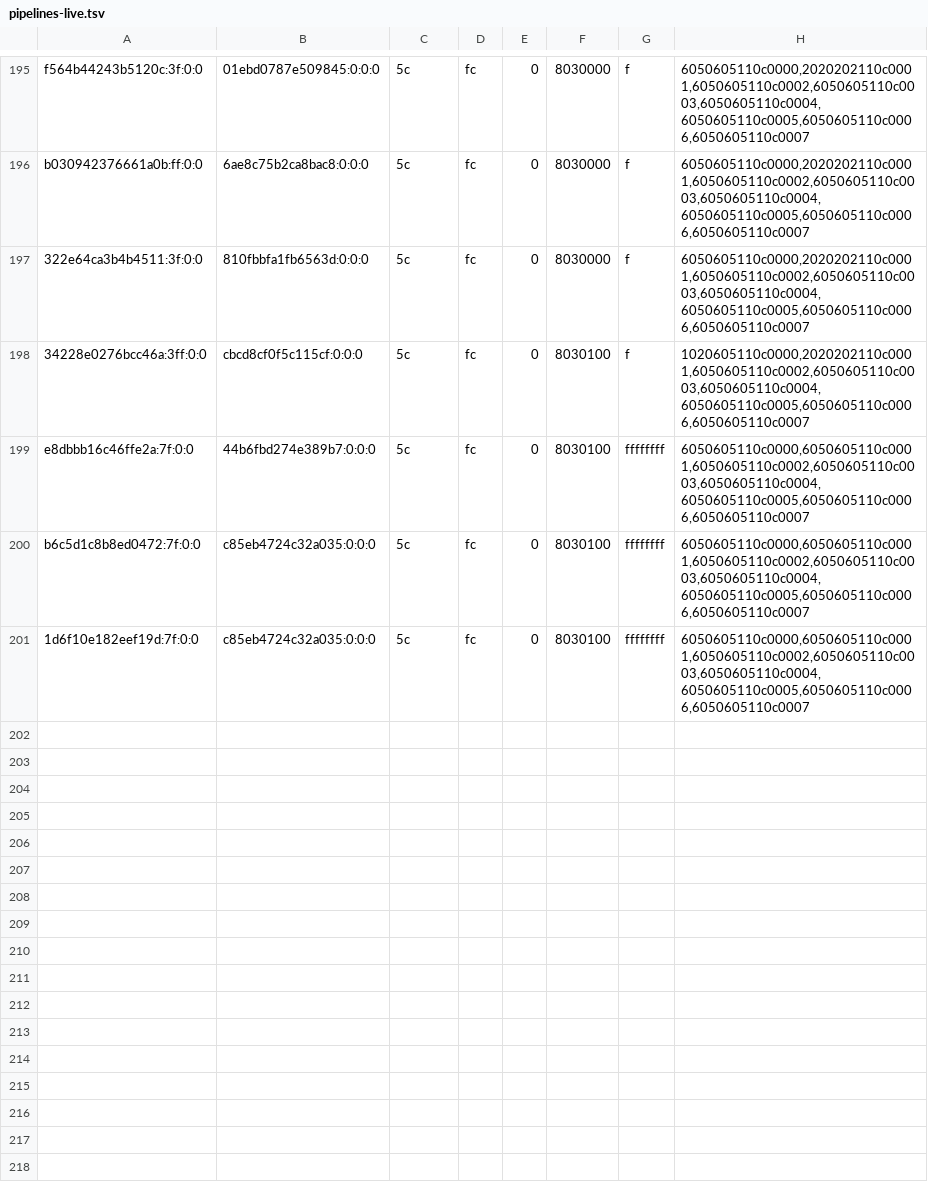
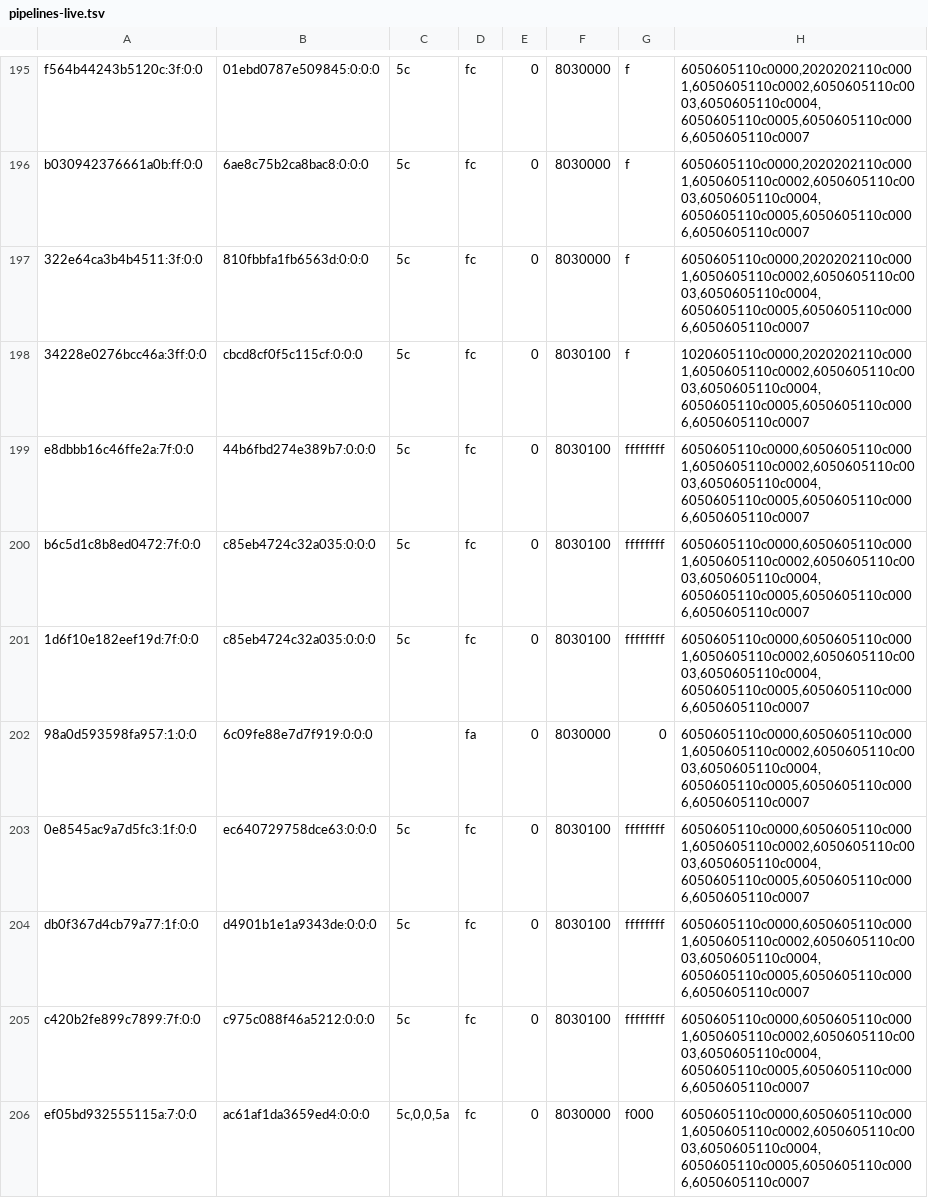
Before and after one commit to justr4mzi/mush8, a TSV file: smoke/39701680762/pipelines-live.tsv, drawn as a sheet; only a part is shown, gaps mark what is left out.

Commit message:
smoke logs 39701680762

```diff
--- a/smoke/39701680762/pipelines-live.tsv
+++ b/smoke/39701680762/pipelines-live.tsv
@@ -201 +201,6 @@ b6c5d1c8b8ed0472:7f:0:0	c85eb4724c32a035:0:0:0	5c	fc	0	8030100	ffffffff	60506051
 1d6f10e182eef19d:7f:0:0	c85eb4724c32a035:0:0:0	5c	fc	0	8030100	ffffffff	6050605110c0000,6050605110c0001,6050605110c0002,6050605110c0003,6050605110c0004,6050605110c0005,6050605110c0006,6050605110c0007
+98a0d593598fa957:1:0:0	6c09fe88e7d7f919:0:0:0		fa	0	8030000	0	6050605110c0000,6050605110c0001,6050605110c0002,6050605110c0003,6050605110c0004,6050605110c0005,6050605110c0006,6050605110c0007
+0e8545ac9a7d5fc3:1f:0:0	ec640729758dce63:0:0:0	5c	fc	0	8030100	ffffffff	6050605110c0000,6050605110c0001,6050605110c0002,6050605110c0003,6050605110c0004,6050605110c0005,6050605110c0006,6050605110c0007
+db0f367d4cb79a77:1f:0:0	d4901b1e1a9343de:0:0:0	5c	fc	0	8030100	ffffffff	6050605110c0000,6050605110c0001,6050605110c0002,6050605110c0003,6050605110c0004,6050605110c0005,6050605110c0006,6050605110c0007
+c420b2fe899c7899:7f:0:0	c975c088f46a5212:0:0:0	5c	fc	0	8030100	ffffffff	6050605110c0000,6050605110c0001,6050605110c0002,6050605110c0003,6050605110c0004,6050605110c0005,6050605110c0006,6050605110c0007
+ef05bd932555115a:7:0:0	ac61af1da3659ed4:0:0:0	5c,0,0,5a	fc	0	8030000	f000	6050605110c0000,6050605110c0001,6050605110c0002,6050605110c0003,6050605110c0004,6050605110c0005,6050605110c0006,6050605110c0007
```
Also changed, not shown: 2 other files.
